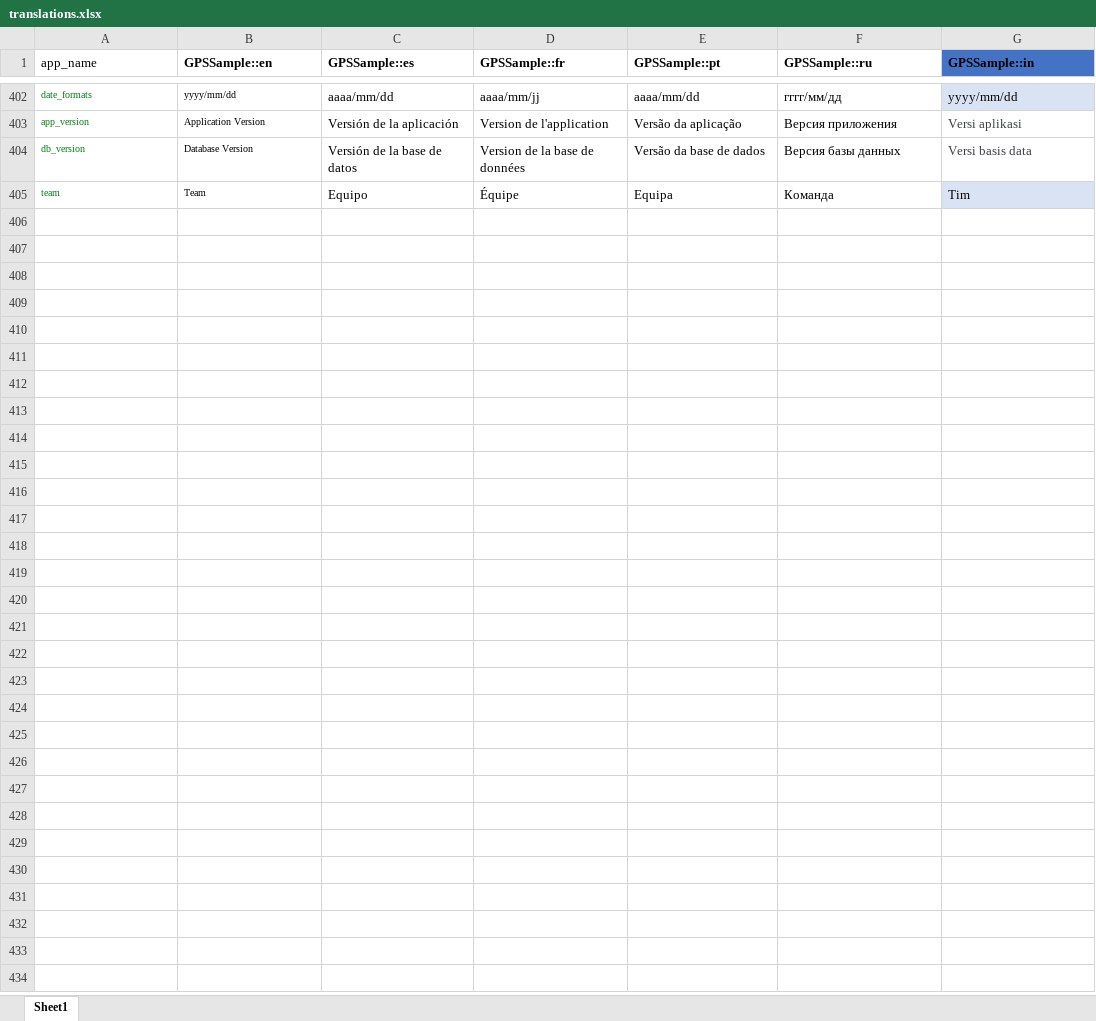
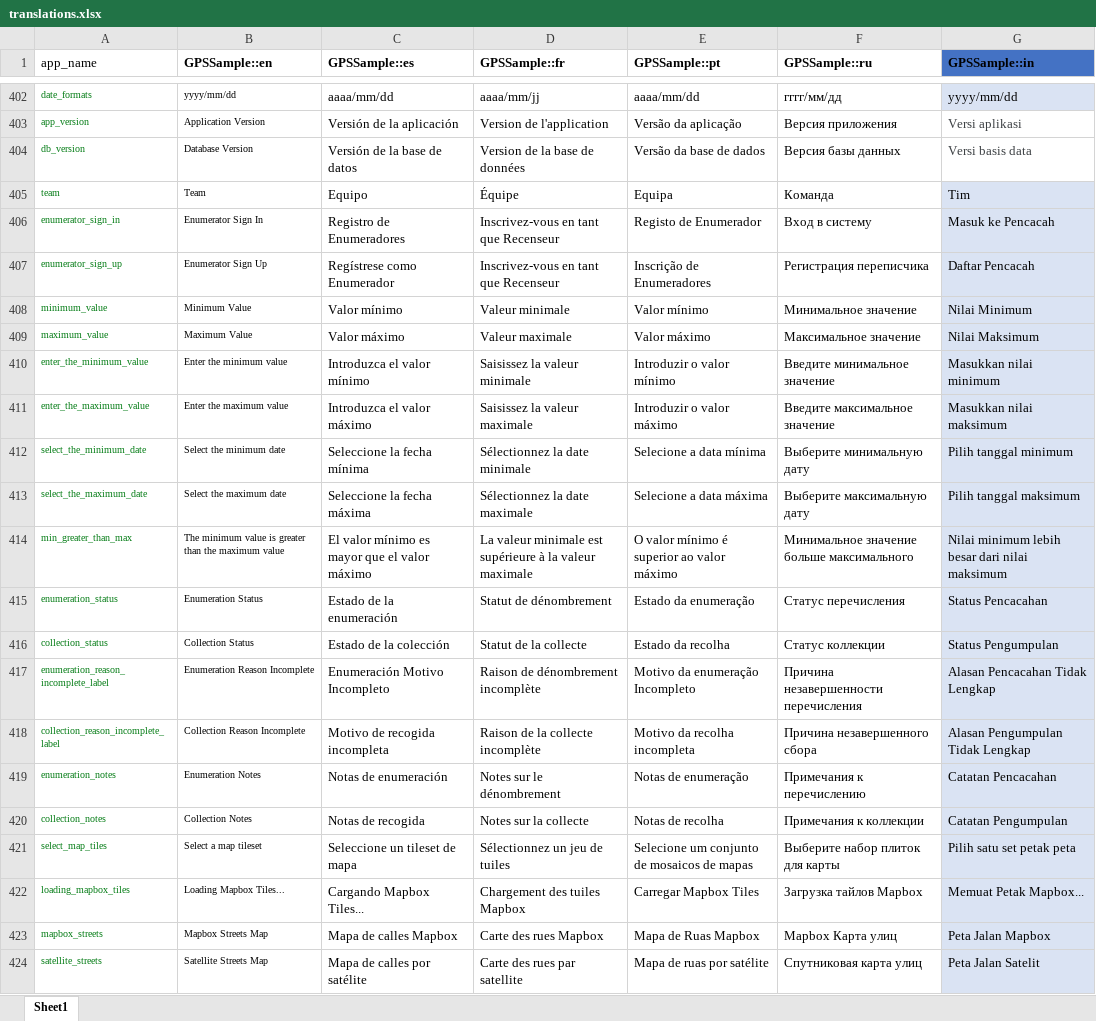
Before and after one commit to GPS-Sample/GPS-Sample, an Excel workbook: translations/translations.xlsx, sheet Sheet1, drawn as a sheet; only a part is shown, gaps mark what is left out; values as stored, in another font and other column widths than the file's, no borders; table styles not drawn; the diff covers the shown part only; the diff names each change by its address in the sheet, - before the commit and + after, or states it on an @@ line.

```diff
--- a/translations/translations.xlsx (sheet Sheet1)
+++ b/translations/translations.xlsx (sheet Sheet1)
+row 406: enumerator_sign_in | Enumerator Sign In | Registro de Enumeradores | Inscrivez-vous en tant que Recenseur | Registo de Enumerador | Вход в систему | Masuk ke Pencacah
+row 407: enumerator_sign_up | Enumerator Sign Up | Regístrese como Enumerador | Inscrivez-vous en tant que Recenseur | Inscrição de Enumeradores | Регистрация переписчика | Daftar Pencacah
+row 408: minimum_value | Minimum Value | Valor mínimo | Valeur minimale | Valor mínimo | Минимальное значение | Nilai Minimum
+row 409: maximum_value | Maximum Value | Valor máximo | Valeur maximale | Valor máximo | Максимальное значение | Nilai Maksimum
+row 410: enter_the_minimum_value | Enter the minimum value | Introduzca el valor mínimo | Saisissez la valeur minimale | Introduzir o valor mínimo | Введите минимальное значение | Masukkan nilai minimum
+row 411: enter_the_maximum_value | Enter the maximum value | Introduzca el valor máximo | Saisissez la valeur maximale | Introduzir o valor máximo | Введите максимальное значение | Masukkan nilai maksimum
+row 412: select_the_minimum_date | Select the minimum date | Seleccione la fecha mínima | Sélectionnez la date minimale | Selecione a data mínima | Выберите минимальную дату | Pilih tanggal minimum
+row 413: select_the_maximum_date | Select the maximum date | Seleccione la fecha máxima | Sélectionnez la date maximale | Selecione a data máxima | Выберите максимальную дату | Pilih tanggal maksimum
+row 414: min_greater_than_max | The minimum value is greater than the maximum value | El valor mínimo es mayor que el valor máximo | La valeur minimale est supérieure à la valeur maximale | O valor mínimo é superior ao valor máximo | Минимальное значение больше максимального | Nilai minimum lebih besar dari nilai maksimum
+row 415: enumeration_status | Enumeration Status | Estado de la enumeración | Statut de dénombrement | Estado da enumeração | Статус перечисления | Status Pencacahan
+row 416: collection_status | Collection Status | Estado de la colección | Statut de la collecte | Estado da recolha | Статус коллекции | Status Pengumpulan
+row 417: enumeration_reason_incomplete_label | Enumeration Reason Incomplete | Enumeración Motivo Incompleto | Raison de dénombrement incomplète | Motivo da enumeração Incompleto | Причина незавершенности перечисления | Alasan Pencacahan Tidak Lengkap
+row 418: collection_reason_incomplete_label | Collection Reason Incomplete | Motivo de recogida incompleta | Raison de la collecte incomplète | Motivo da recolha incompleta | Причина незавершенного сбора | Alasan Pengumpulan Tidak Lengkap
+row 419: enumeration_notes | Enumeration Notes | Notas de enumeración | Notes sur le dénombrement | Notas de enumeração | Примечания к перечислению | Catatan Pencacahan
+row 420: collection_notes | Collection Notes | Notas de recogida | Notes sur la collecte | Notas de recolha | Примечания к коллекции | Catatan Pengumpulan
+row 421: select_map_tiles | Select a map tileset | Seleccione un tileset de mapa | Sélectionnez un jeu de tuiles | Selecione um conjunto de mosaicos de mapas | Выберите набор плиток для карты | Pilih satu set petak peta
+row 422: loading_mapbox_tiles | Loading Mapbox Tiles... | Cargando Mapbox Tiles... | Chargement des tuiles Mapbox | Carregar Mapbox Tiles | Загрузка тайлов Mapbox | Memuat Petak Mapbox...
+row 423: mapbox_streets | Mapbox Streets Map | Mapa de calles Mapbox | Carte des rues Mapbox | Mapa de Ruas Mapbox | Mapbox Карта улиц | Peta Jalan Mapbox
+row 424: satellite_streets | Satellite Streets Map | Mapa de calles por satélite | Carte des rues par satellite | Mapa de ruas por satélite | Спутниковая карта улиц | Peta Jalan Satelit
```
Also changed, not shown: 11 added rows and 15 edited cells elsewhere in this sheet, 9 other files.
